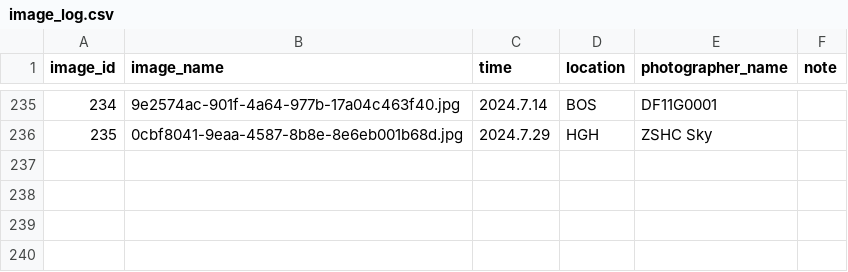
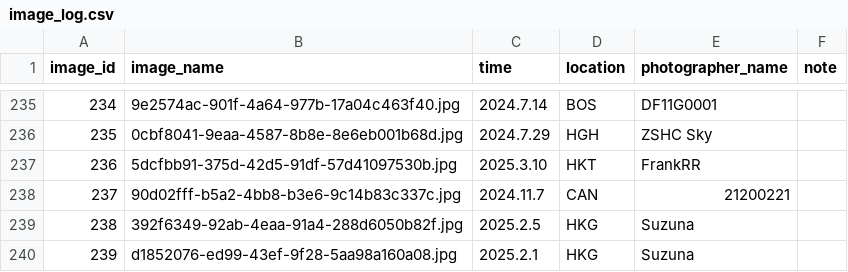
Before and after one commit to CuteNewWebDeveloper/CuteNew_gallery, a CSV file: docs/images/image_log.csv, drawn as a sheet; only a part is shown, gaps mark what is left out; the diff names each change by its address in the sheet, - before the commit and + after, or states it on an @@ line.

```diff
--- a/docs/images/image_log.csv
+++ b/docs/images/image_log.csv
+row 237: 236 | 5dcfbb91-375d-42d5-91df-57d41097530b.jpg | 2025.3.10 | HKT | FrankRR
+row 238: 237 | 90d02fff-b5a2-4bb8-b3e6-9c14b83c337c.jpg | 2024.11.7 | CAN | 21200221
+row 239: 238 | 392f6349-92ab-4eaa-91a4-288d6050b82f.jpg | 2025.2.5 | HKG | Suzuna
+row 240: 239 | d1852076-ed99-43ef-9f28-5aa98a160a08.jpg | 2025.2.1 | HKG | Suzuna
```
Also changed, not shown: 26 other files.
